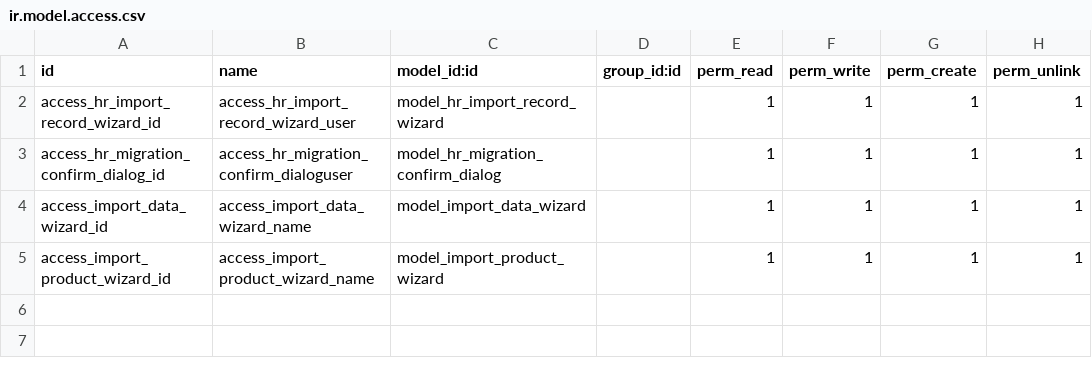
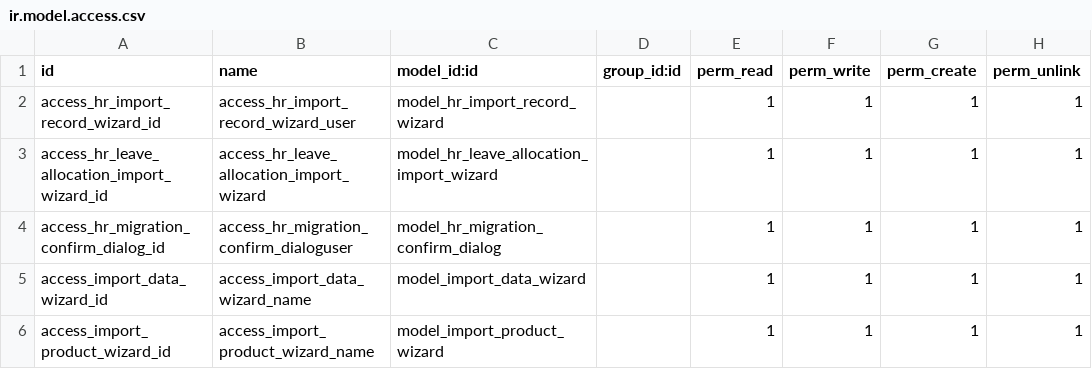
Before and after one commit to madux/EEDC_ERP, a CSV file: migration_app/security/ir.model.access.csv, drawn as a sheet.

Commit message:
[Imp] Leave Allocation Import

```diff
--- a/migration_app/security/ir.model.access.csv
+++ b/migration_app/security/ir.model.access.csv
@@ -2,2 +2,3 @@ id,name,model_id:id,group_id:id,perm_read,perm_write,perm_create,perm_unlink
 access_hr_import_record_wizard_id,access_hr_import_record_wizard_user,model_hr_import_record_wizard,,1,1,1,1
+access_hr_leave_allocation_import_wizard_id,access_hr_leave_allocation_import_wizard,model_hr_leave_allocation_import_wizard,,1,1,1,1
 access_hr_migration_confirm_dialog_id,access_hr_migration_confirm_dialoguser,model_hr_migration_confirm_dialog,,1,1,1,1
```
Also changed, not shown: 4 other files.
